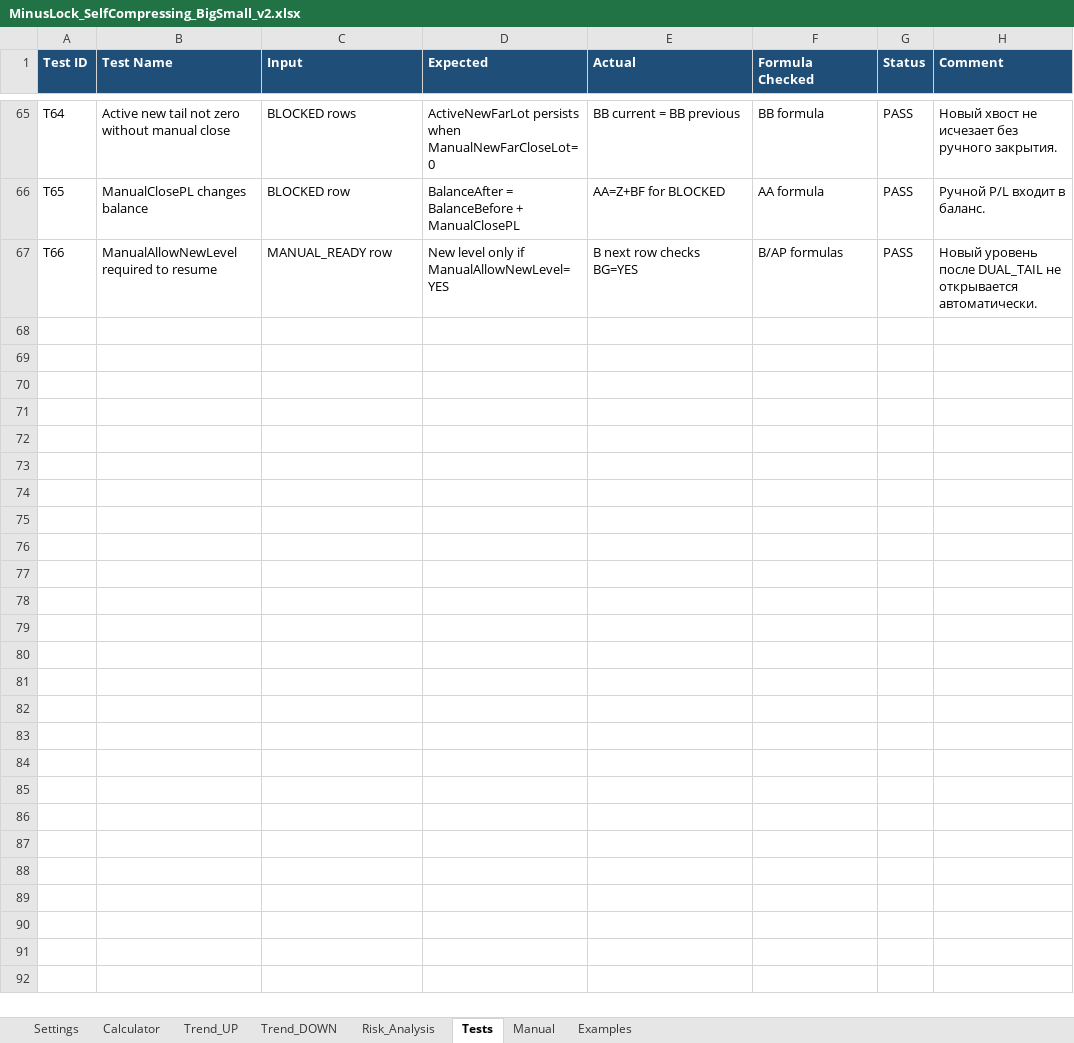
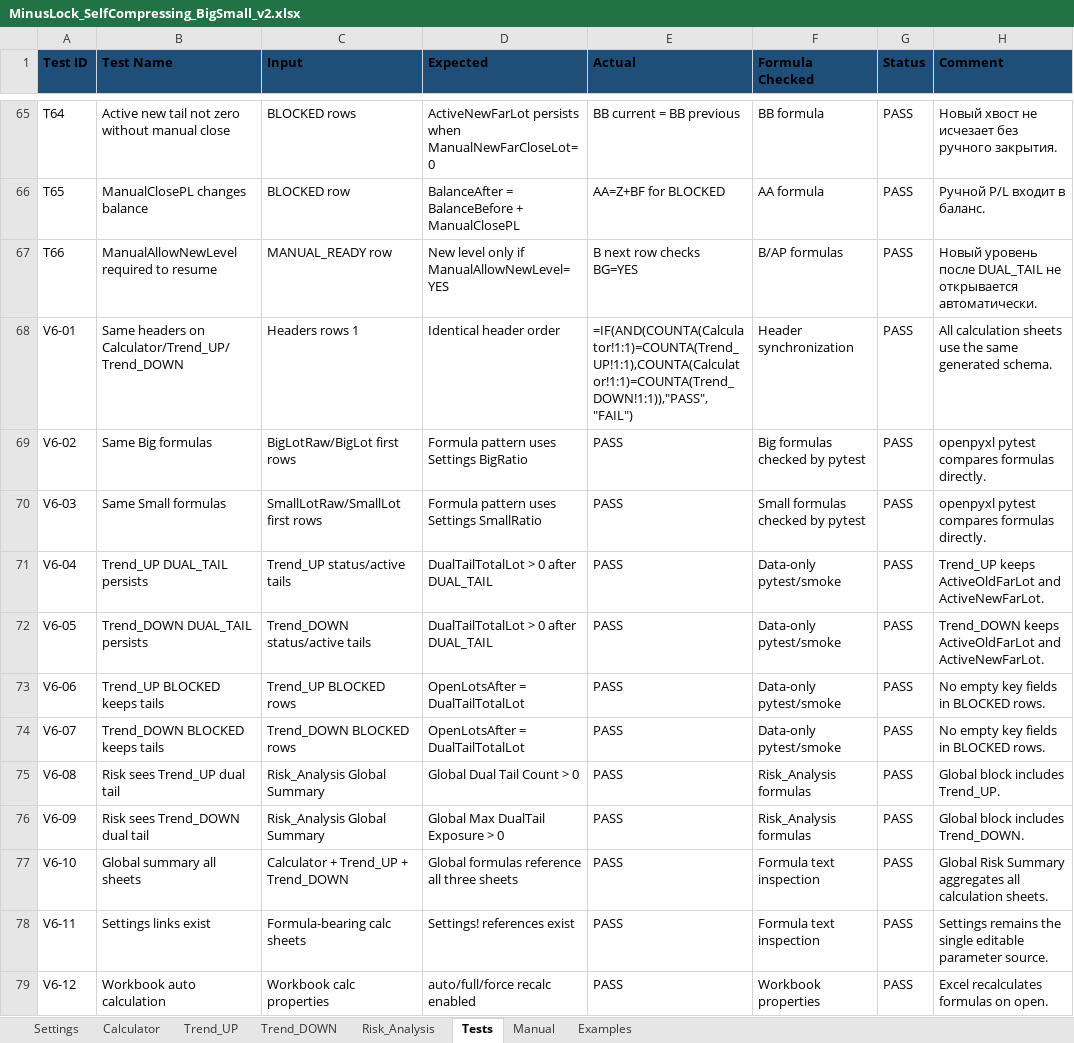
Before and after one commit to ic8812825-maker/chatgpt.com-codex, an Excel workbook: work/MinusLock_SelfCompressing_BigSmall_v2/MinusLock_SelfCompressing_BigSmall_v2.xlsx, sheet Tests, drawn as a sheet; only a part is shown, gaps mark what is left out; values as stored, in another font and other column widths than the file's, no borders; formulas without a stored value are shown as written; conditional formats not drawn; the diff names each change by its address in the sheet, - before the commit and + after, or states it on an @@ line.

Commit message:
Synchronize MinusLock workbook sheets and risk analysis

```diff
--- a/work/MinusLock_SelfCompressing_BigSmall_v2/MinusLock_SelfCompressing_BigSmall_v2.xlsx (sheet Tests)
+++ b/work/MinusLock_SelfCompressing_BigSmall_v2/MinusLock_SelfCompressing_BigSmall_v2.xlsx (sheet Tests)
-A1:H1 text colour: #FFFFFF
+A1:H1 text colour: black
+row 68: V6-01 | Same headers on Calculator/Trend_UP/Trend_DOWN | Headers rows 1 | Identical header order | =IF(AND(COUNTA(Calculator!1:1)=COUNTA(Trend_UP!1:1),COUNTA(Calculator!1:1)=COUNTA(Trend_DOWN!1:1)),"PASS","FAIL") | Header synchronization | PASS | All calculation sheets use the same generated schema.
+row 69: V6-02 | Same Big formulas | BigLotRaw/BigLot first rows | Formula pattern uses Settings BigRatio | PASS | Big formulas checked by pytest | PASS | openpyxl pytest compares formulas directly.
+row 70: V6-03 | Same Small formulas | SmallLotRaw/SmallLot first rows | Formula pattern uses Settings SmallRatio | PASS | Small formulas checked by pytest | PASS | openpyxl pytest compares formulas directly.
+row 71: V6-04 | Trend_UP DUAL_TAIL persists | Trend_UP status/active tails | DualTailTotalLot > 0 after DUAL_TAIL | PASS | Data-only pytest/smoke | PASS | Trend_UP keeps ActiveOldFarLot and ActiveNewFarLot.
+row 72: V6-05 | Trend_DOWN DUAL_TAIL persists | Trend_DOWN status/active tails | DualTailTotalLot > 0 after DUAL_TAIL | PASS | Data-only pytest/smoke | PASS | Trend_DOWN keeps ActiveOldFarLot and ActiveNewFarLot.
+row 73: V6-06 | Trend_UP BLOCKED keeps tails | Trend_UP BLOCKED rows | OpenLotsAfter = DualTailTotalLot | PASS | Data-only pytest/smoke | PASS | No empty key fields in BLOCKED rows.
+row 74: V6-07 | Trend_DOWN BLOCKED keeps tails | Trend_DOWN BLOCKED rows | OpenLotsAfter = DualTailTotalLot | PASS | Data-only pytest/smoke | PASS | No empty key fields in BLOCKED rows.
+row 75: V6-08 | Risk sees Trend_UP dual tail | Risk_Analysis Global Summary | Global Dual Tail Count > 0 | PASS | Risk_Analysis formulas | PASS | Global block includes Trend_UP.
+row 76: V6-09 | Risk sees Trend_DOWN dual tail | Risk_Analysis Global Summary | Global Max DualTail Exposure > 0 | PASS | Risk_Analysis formulas | PASS | Global block includes Trend_DOWN.
+row 77: V6-10 | Global summary all sheets | Calculator + Trend_UP + Trend_DOWN | Global formulas reference all three sheets | PASS | Formula text inspection | PASS | Global Risk Summary aggregates all calculation sheets.
+row 78: V6-11 | Settings links exist | Formula-bearing calc sheets | Settings! references exist | PASS | Formula text inspection | PASS | Settings remains the single editable parameter source.
+row 79: V6-12 | Workbook auto calculation | Workbook calc properties | auto/full/force recalc enabled | PASS | Workbook properties | PASS | Excel recalculates formulas on open.
```
Also changed, not shown: sheet Calculator, sheet Risk_Analysis, sheet Trend_UP, sheet Examples, sheet Trend_DOWN, formulas that keep their value, 4 other files.
